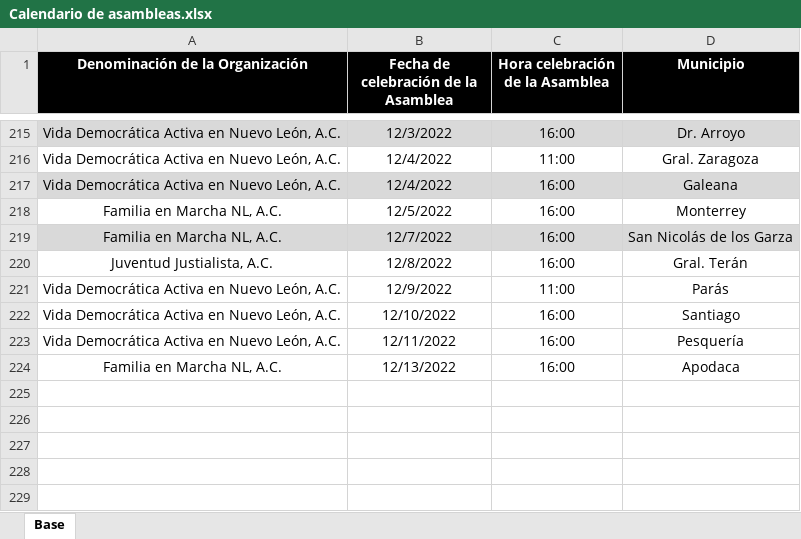
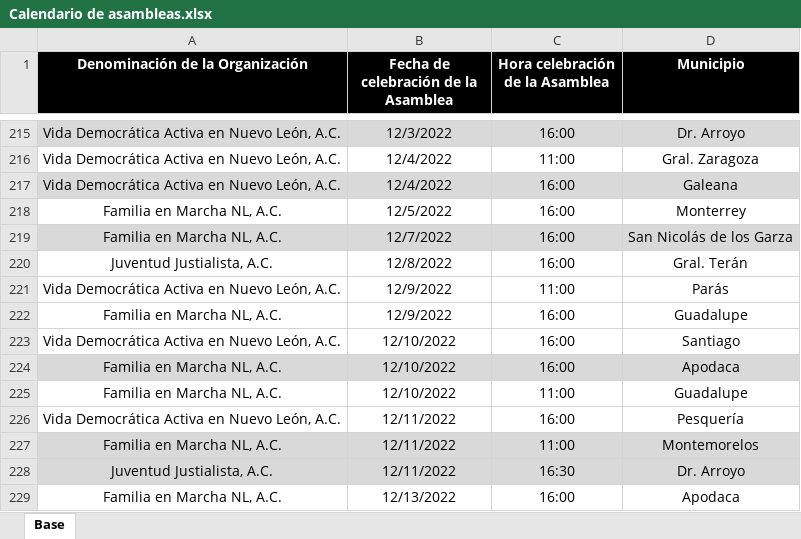
Before and after one commit to RitoCruz12/CalendarioDeAsambleas, an Excel workbook: Calendario de asambleas.xlsx, sheet Base, drawn as a sheet; only a part is shown, gaps mark what is left out; values as stored, in another font and other column widths than the file's, no borders; conditional formats not drawn; the diff names each change by its address in the sheet, - before the commit and + after, or states it on an @@ line.

Commit message:
assembly update 73

```diff
--- a/Calendario de asambleas.xlsx (sheet Base)
+++ b/Calendario de asambleas.xlsx (sheet Base)
+row 222: Familia en Marcha NL, A.C. | 12/9/2022 | 16:00 | Guadalupe
+row 224: Familia en Marcha NL, A.C. | 12/10/2022 | 16:00 | Apodaca
+row 225: Familia en Marcha NL, A.C. | 12/10/2022 | 11:00 | Guadalupe
+row 227: Familia en Marcha NL, A.C. | 12/11/2022 | 11:00 | Montemorelos
+row 228: Juventud Justialista, A.C. | 12/11/2022 | 16:30 | Dr. Arroyo
```
